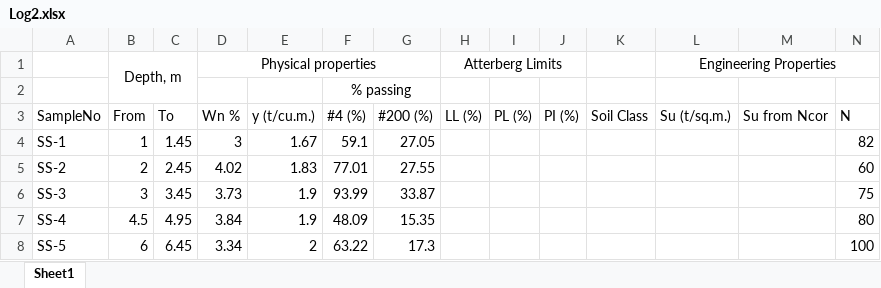
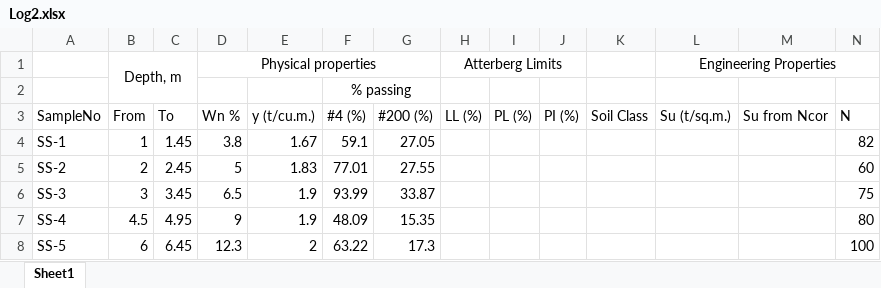
Before and after one commit to AchitaChai/varon, an Excel workbook: Log2.xlsx, sheet Sheet1, drawn as a sheet; values as stored, in another font and other column widths than the file's, no borders; the diff names each change by its address in the sheet, - before the commit and + after, or states it on an @@ line.

Commit message:
Add files via upload

```diff
--- a/Log2.xlsx (sheet Sheet1)
+++ b/Log2.xlsx (sheet Sheet1)
-D4 (Wn %): 3
+D4 (Wn %): 3.8
-D5 (Wn %): 4.02
+D5 (Wn %): 5
-D6 (Wn %): 3.73
+D6 (Wn %): 6.5
-D7 (Wn %): 3.84
+D7 (Wn %): 9
-D8 (Wn %): 3.34
+D8 (Wn %): 12.3
```
